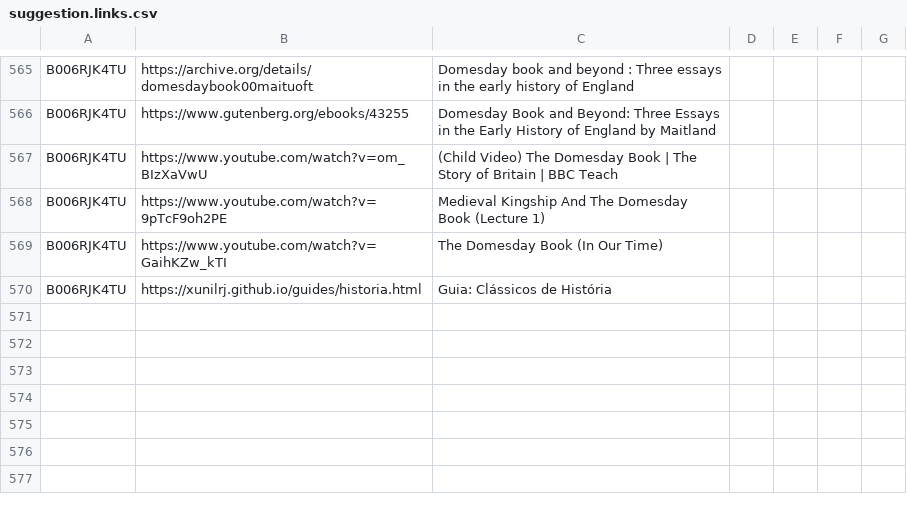
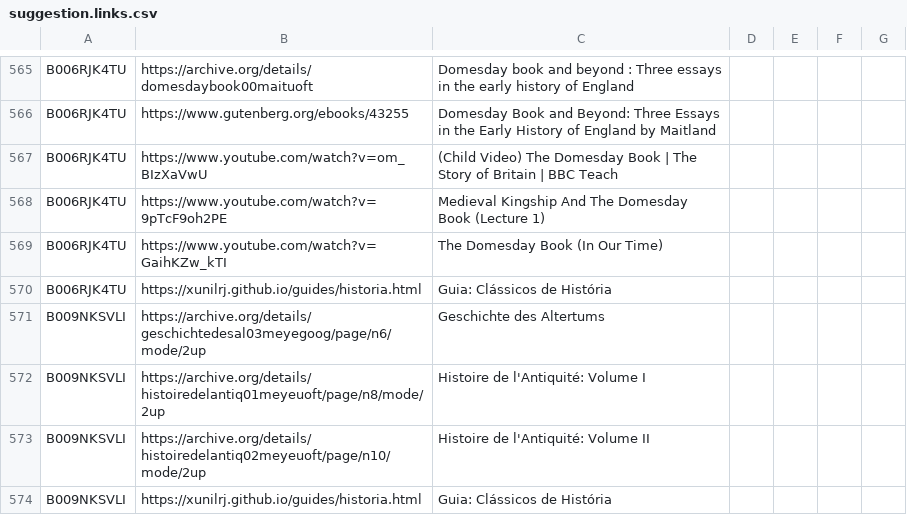
Before and after one commit to xunilrj/xunilrj.github.io, a CSV file: livrosdb/suggestion.links.csv, drawn as a sheet; only a part is shown, gaps mark what is left out.

Commit message:
Geschichte des Altertums

```diff
--- a/livrosdb/suggestion.links.csv
+++ b/livrosdb/suggestion.links.csv
@@ -571 +571,5 @@
 "B006RJK4TU";"https://xunilrj.github.io/guides/historia.html";"Guia: Clássicos de História"
+"B009NKSVLI";"https://archive.org/details/geschichtedesal03meyegoog/page/n6/mode/2up";"Geschichte des Altertums"
+"B009NKSVLI";"https://archive.org/details/histoiredelantiq01meyeuoft/page/n8/mode/2up";"Histoire de l'Antiquité: Volume I"
+"B009NKSVLI";"https://archive.org/details/histoiredelantiq02meyeuoft/page/n10/mode/2up";"Histoire de l'Antiquité: Volume II"
+"B009NKSVLI";"https://xunilrj.github.io/guides/historia.html";"Guia: Clássicos de História"
```
Also changed, not shown: livrosdb/books.csv, 7 other files.
